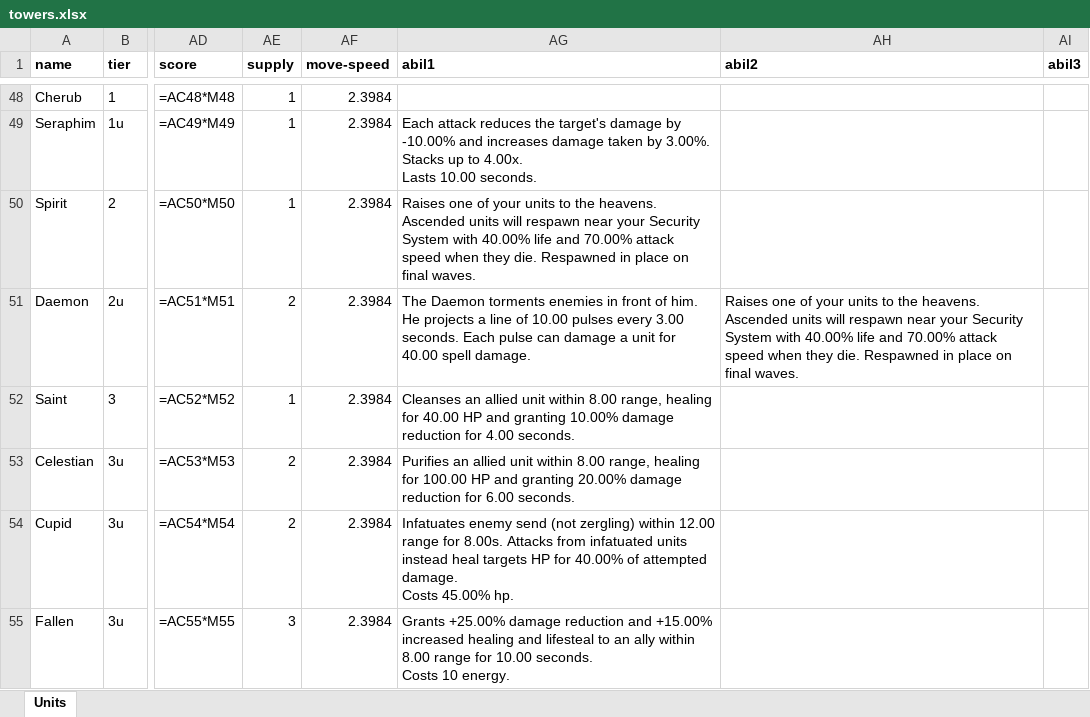
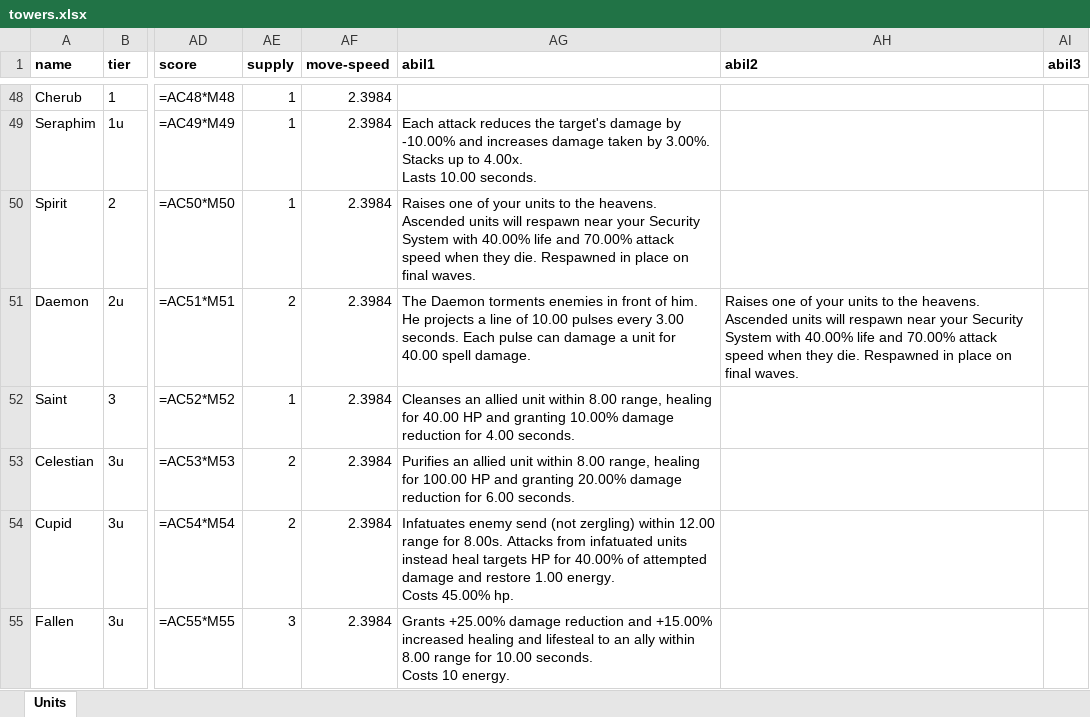
Before and after one commit to peca998/Squadron-TD-Data, an Excel workbook: output/spreadsheets/12.04/towers.xlsx, sheet Units, drawn as a sheet; only a part is shown, gaps mark what is left out; values as stored, in another font and other column widths than the file's, no borders; formulas without a stored value are shown as written; ↵ is a line break in a cell; the diff covers the shown part only; the diff names each change by its address in the sheet, - before the commit and + after, or states it on an @@ line.

```diff
--- a/output/spreadsheets/12.04/towers.xlsx (sheet Units)
+++ b/output/spreadsheets/12.04/towers.xlsx (sheet Units)
-AG54 (abil1): …of attempted damage. ↵ Costs 45.00%…
+AG54 (abil1): …of attempted damage and restore 1.00 energy. ↵ Costs 45.00%…
```
Also changed, not shown: 32 edited cells elsewhere in this sheet, output/spreadsheets/12.04/sends.xlsx, output/spreadsheets/12.04/waves.xlsx, 16 other files.
